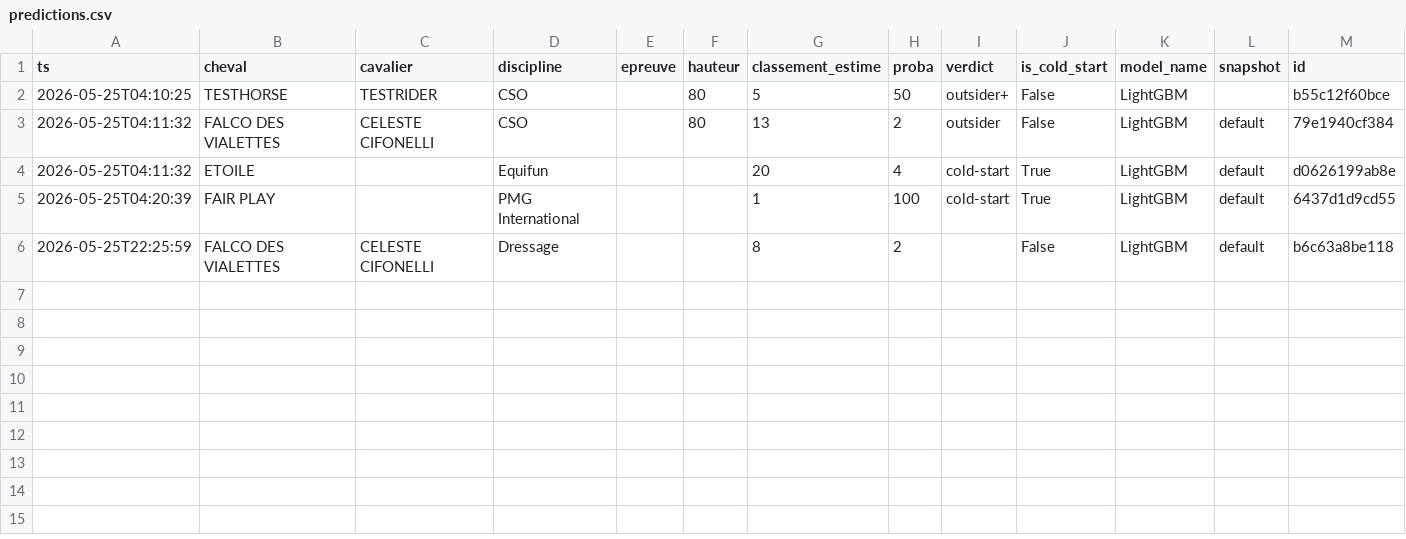
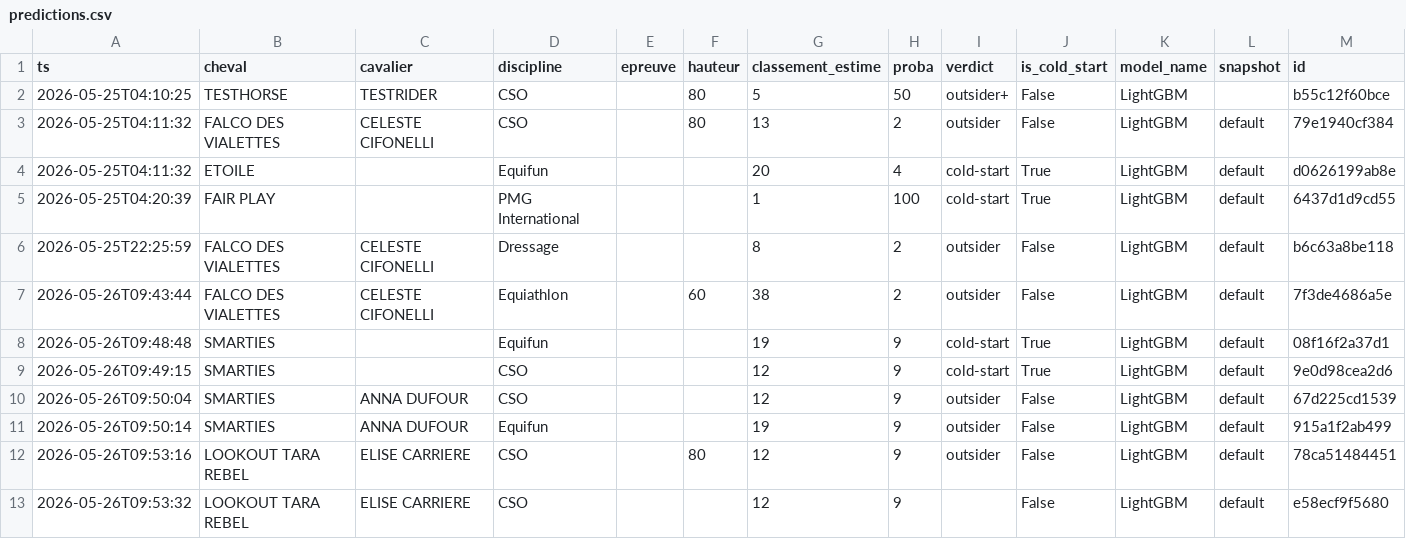
Before and after one commit to SilenceWolf/EquiRank-Elite_PFE_Grp3, a CSV file: data/history/predictions.csv, drawn as a sheet.

```diff
--- a/data/history/predictions.csv
+++ b/data/history/predictions.csv
@@ -5,2 +5,9 @@
 2026-05-25T04:20:39,FAIR PLAY,,PMG International,,,1,100,cold-start,True,LightGBM,default,6437d1d9cd55
-2026-05-25T22:25:59,FALCO DES VIALETTES,CELESTE CIFONELLI,Dressage,,,8,2,,False,LightGBM,default,b6c63a8be118
+2026-05-25T22:25:59,FALCO DES VIALETTES,CELESTE CIFONELLI,Dressage,,,8,2,outsider,False,LightGBM,default,b6c63a8be118
+2026-05-26T09:43:44,FALCO DES VIALETTES,CELESTE CIFONELLI,Equiathlon,,60,38,2,outsider,False,LightGBM,default,7f3de4686a5e
+2026-05-26T09:48:48,SMARTIES,,Equifun,,,19,9,cold-start,True,LightGBM,default,08f16f2a37d1
+2026-05-26T09:49:15,SMARTIES,,CSO,,,12,9,cold-start,True,LightGBM,default,9e0d98cea2d6
+2026-05-26T09:50:04,SMARTIES,ANNA DUFOUR,CSO,,,12,9,outsider,False,LightGBM,default,67d225cd1539
+2026-05-26T09:50:14,SMARTIES,ANNA DUFOUR,Equifun,,,19,9,outsider,False,LightGBM,default,915a1f2ab499
+2026-05-26T09:53:16,LOOKOUT TARA REBEL,ELISE CARRIERE,CSO,,80,12,9,outsider,False,LightGBM,default,78ca51484451
+2026-05-26T09:53:32,LOOKOUT TARA REBEL,ELISE CARRIERE,CSO,,,12,9,,False,LightGBM,default,e58ecf9f5680
```
